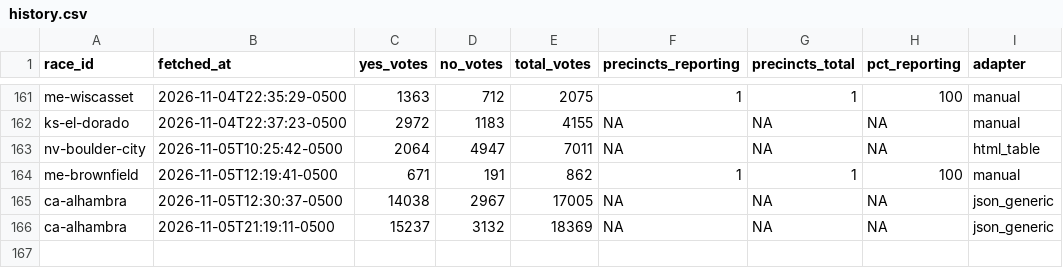
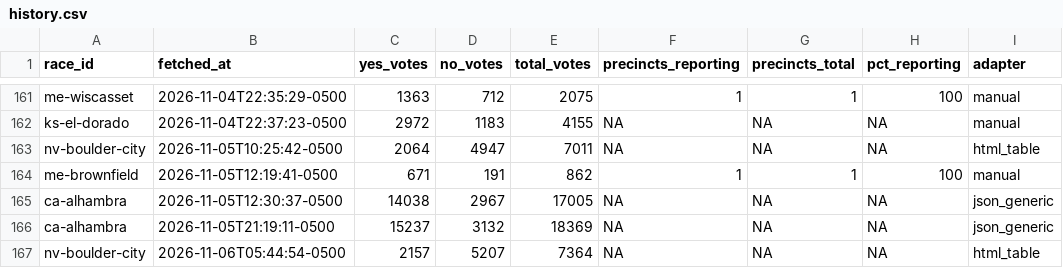
Before and after one commit to alexlundry/data_center_ballot_tracker, a CSV file: data/history.csv, drawn as a sheet; only a part is shown, gaps mark what is left out.

```diff
--- a/data/history.csv
+++ b/data/history.csv
@@ -166 +166,2 @@ ca-alhambra,2026-11-05T12:30:37-0500,14038,2967,17005,NA,NA,NA,json_generic
 ca-alhambra,2026-11-05T21:19:11-0500,15237,3132,18369,NA,NA,NA,json_generic
+nv-boulder-city,2026-11-06T05:44:54-0500,2157,5207,7364,NA,NA,NA,html_table
```
Also changed, not shown: site/data/results.csv, 1 other file.
